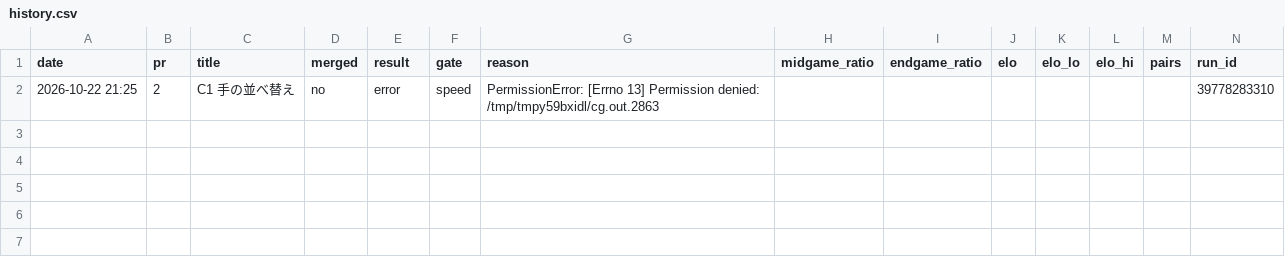
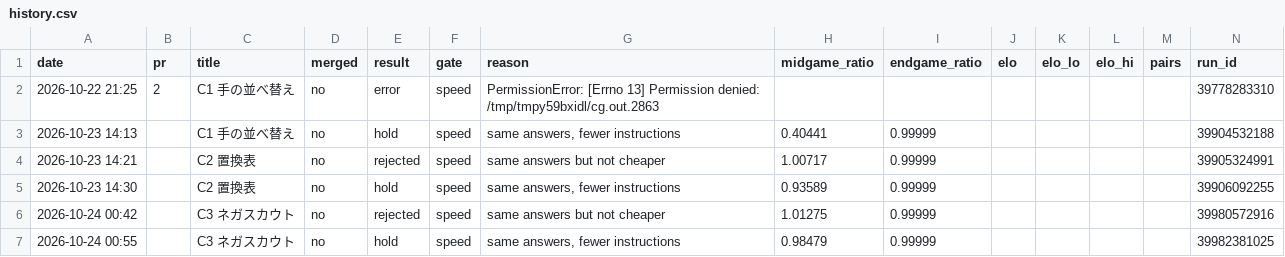
Before and after one commit to sui-rain/othello-ai, a CSV file: history.csv, drawn as a sheet; the diff names each change by its address in the sheet, - before the commit and + after, or states it on an @@ line.

```diff
--- a/history.csv
+++ b/history.csv
+row 3: 2026-10-23 14:13 |  | C1 手の並べ替え | no | hold | speed | same answers, fewer instructions | 0.40441 | 0.99999 |  |  |  |  | 39904532188
+row 4: 2026-10-23 14:21 |  | C2 置換表 | no | rejected | speed | same answers but not cheaper | 1.00717 | 0.99999 |  |  |  |  | 39905324991
+row 5: 2026-10-23 14:30 |  | C2 置換表 | no | hold | speed | same answers, fewer instructions | 0.93589 | 0.99999 |  |  |  |  | 39906092255
+row 6: 2026-10-24 00:42 |  | C3 ネガスカウト | no | rejected | speed | same answers but not cheaper | 1.01275 | 0.99999 |  |  |  |  | 39980572916
+row 7: 2026-10-24 00:55 |  | C3 ネガスカウト | no | hold | speed | same answers, fewer instructions | 0.98479 | 0.99999 |  |  |  |  | 39982381025
```
Also changed, not shown: 1 other file.
